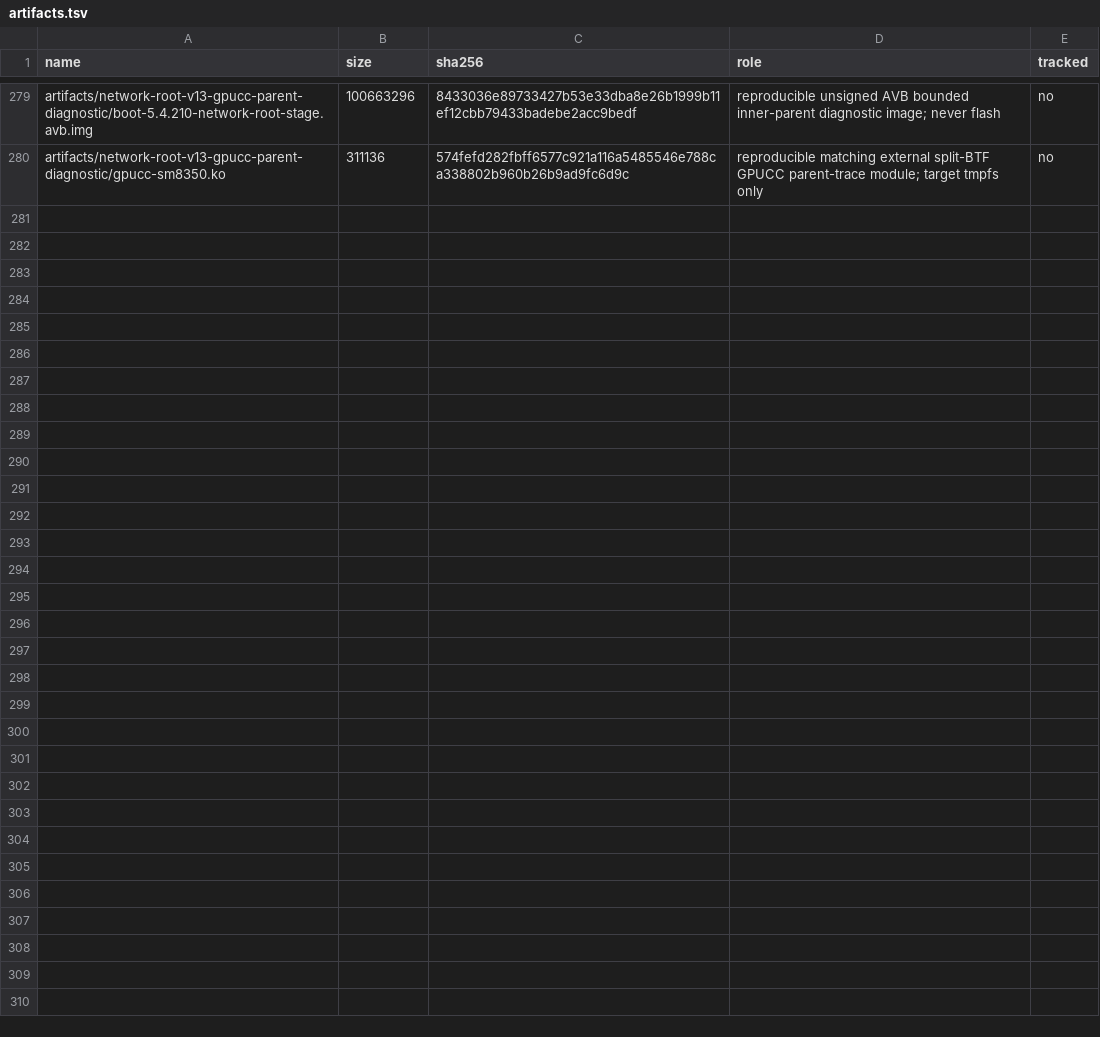
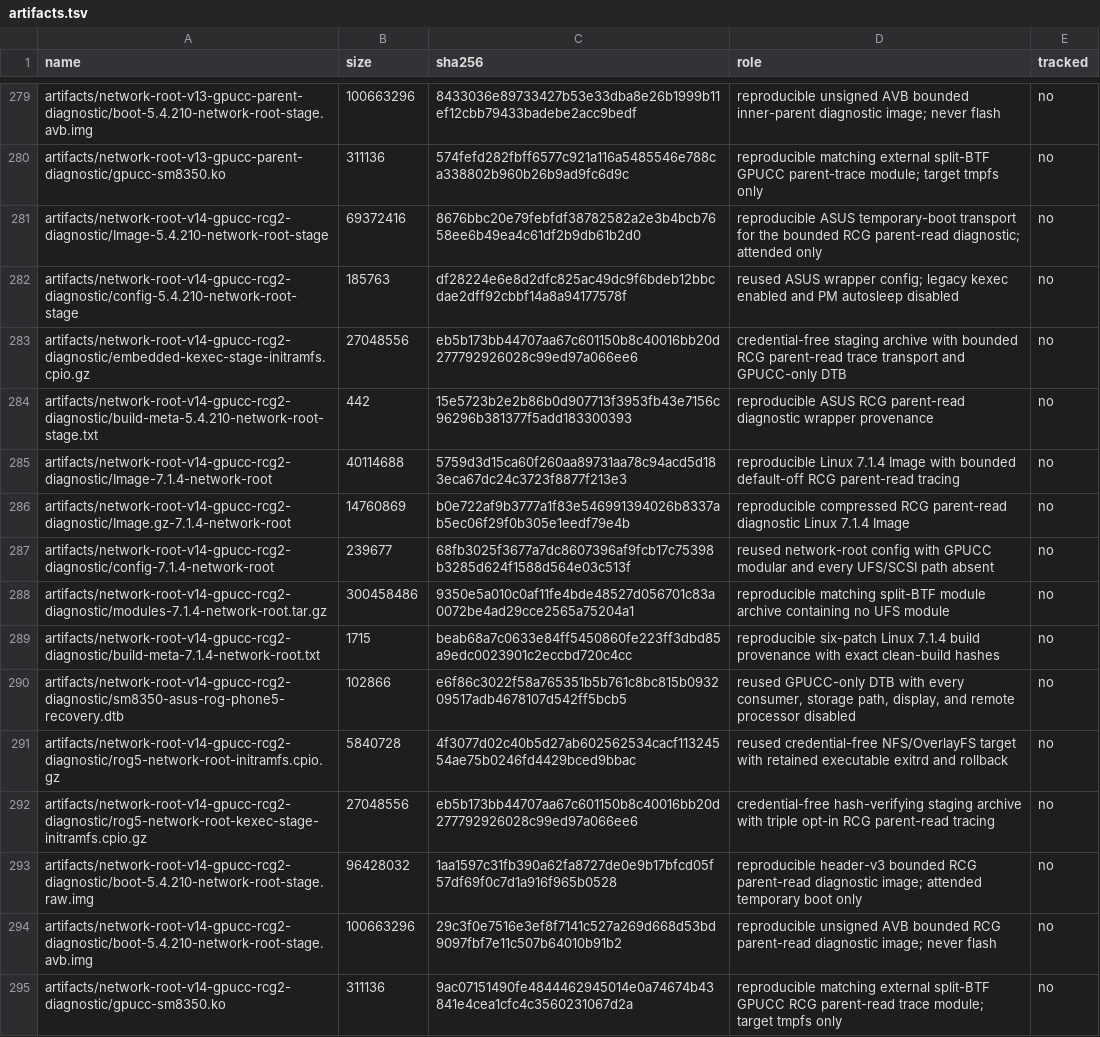
Before and after one commit to klimovich008/rog5-linux, a TSV file: manifests/artifacts.tsv, drawn as a sheet; only a part is shown, gaps mark what is left out; the diff names each change by its address in the sheet, - before the commit and + after, or states it on an @@ line.

Commit message:
artifacts: register v14 diagnostic bundle

```diff
--- a/manifests/artifacts.tsv
+++ b/manifests/artifacts.tsv
+row 281: artifacts/network-root-v14-gpucc-rcg2-diagnostic/Image-5.4.210-network-root-stage | 69372416 | 8676bbc20e79febfdf38782582a2e3b4bcb7658ee6b49ea4c61df2b9db61b2d0 | reproducible ASUS temporary-boot transport for the bounded RCG parent-read diagnostic; attended only | no
+row 282: artifacts/network-root-v14-gpucc-rcg2-diagnostic/config-5.4.210-network-root-stage | 185763 | df28224e6e8d2dfc825ac49dc9f6bdeb12bbcdae2dff92cbbf14a8a94177578f | reused ASUS wrapper config; legacy kexec enabled and PM autosleep disabled | no
+row 283: artifacts/network-root-v14-gpucc-rcg2-diagnostic/embedded-kexec-stage-initramfs.cpio.gz | 27048556 | eb5b173bb44707aa67c601150b8c40016bb20d277792926028c99ed97a066ee6 | credential-free staging archive with bounded RCG parent-read trace transport and GPUCC-only DTB | no
+row 284: artifacts/network-root-v14-gpucc-rcg2-diagnostic/build-meta-5.4.210-network-root-stage.txt | 442 | 15e5723b2e2b86b0d907713f3953fb43e7156c96296b381377f5add183300393 | reproducible ASUS RCG parent-read diagnostic wrapper provenance | no
+row 285: artifacts/network-root-v14-gpucc-rcg2-diagnostic/Image-7.1.4-network-root | 40114688 | 5759d3d15ca60f260aa89731aa78c94acd5d183eca67dc24c3723f8877f213e3 | reproducible Linux 7.1.4 Image with bounded default-off RCG parent-read tracing | no
+row 286: artifacts/network-root-v14-gpucc-rcg2-diagnostic/Image.gz-7.1.4-network-root | 14760869 | b0e722af9b3777a1f83e546991394026b8337ab5ec06f29f0b305e1eedf79e4b | reproducible compressed RCG parent-read diagnostic Linux 7.1.4 Image | no
+row 287: artifacts/network-root-v14-gpucc-rcg2-diagnostic/config-7.1.4-network-root | 239677 | 68fb3025f3677a7dc8607396af9fcb17c75398b3285d624f1588d564e03c513f | reused network-root config with GPUCC modular and every UFS/SCSI path absent | no
+row 288: artifacts/network-root-v14-gpucc-rcg2-diagnostic/modules-7.1.4-network-root.tar.gz | 300458486 | 9350e5a010c0af11fe4bde48527d056701c83a0072be4ad29cce2565a75204a1 | reproducible matching split-BTF module archive containing no UFS module | no
+row 289: artifacts/network-root-v14-gpucc-rcg2-diagnostic/build-meta-7.1.4-network-root.txt | 1715 | beab68a7c0633e84ff5450860fe223ff3dbd85a9edc0023901c2eccbd720c4cc | reproducible six-patch Linux 7.1.4 build provenance with exact clean-build hashes | no
+row 290: artifacts/network-root-v14-gpucc-rcg2-diagnostic/sm8350-asus-rog-phone5-recovery.dtb | 102866 | e6f86c3022f58a765351b5b761c8bc815b093209517adb4678107d542ff5bcb5 | reused GPUCC-only DTB with every consumer, storage path, display, and remote processor disabled | no
+row 291: artifacts/network-root-v14-gpucc-rcg2-diagnostic/rog5-network-root-initramfs.cpio.gz | 5840728 | 4f3077d02c40b5d27ab602562534cacf11324554ae75b0246fd4429bced9bbac | reused credential-free NFS/OverlayFS target with retained executable exitrd and rollback | no
+row 292: artifacts/network-root-v14-gpucc-rcg2-diagnostic/rog5-network-root-kexec-stage-initramfs.cpio.gz | 27048556 | eb5b173bb44707aa67c601150b8c40016bb20d277792926028c99ed97a066ee6 | credential-free hash-verifying staging archive with triple opt-in RCG parent-read tracing | no
+row 293: artifacts/network-root-v14-gpucc-rcg2-diagnostic/boot-5.4.210-network-root-stage.raw.img | 96428032 | 1aa1597c31fb390a62fa8727de0e9b17bfcd05f57df69f0c7d1a916f965b0528 | reproducible header-v3 bounded RCG parent-read diagnostic image; attended temporary boot only | no
+row 294: artifacts/network-root-v14-gpucc-rcg2-diagnostic/boot-5.4.210-network-root-stage.avb.img | 100663296 | 29c3f0e7516e3ef8f7141c527a269d668d53bd9097fbf7e11c507b64010b91b2 | reproducible unsigned AVB bounded RCG parent-read diagnostic image; never flash | no
+row 295: artifacts/network-root-v14-gpucc-rcg2-diagnostic/gpucc-sm8350.ko | 311136 | 9ac07151490fe4844462945014e0a74674b43841e4cea1cfc4c3560231067d2a | reproducible matching external split-BTF GPUCC RCG parent-read trace module; target tmpfs only | no
```
